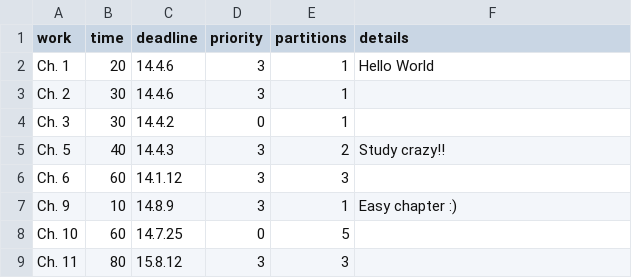
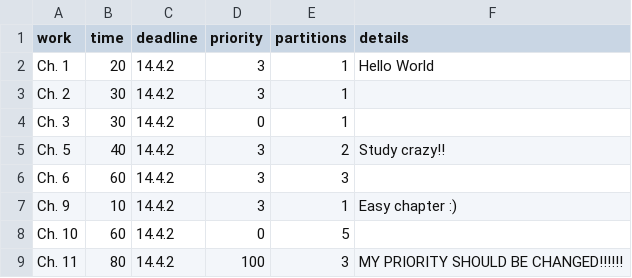
Before and after one commit to longoro1/AgendaGenerator, a CSV file: data/math.csv, drawn as a sheet.

```diff
--- a/data/math.csv
+++ b/data/math.csv
@@ -1,9 +1,9 @@
 work,time,deadline,priority,partitions,details
-Ch. 1,20,14.4.6,3,1,Hello World
-Ch. 2,30,14.4.6,3,1,
+Ch. 1,20,14.4.2,3,1,Hello World
+Ch. 2,30,14.4.2,3,1,
 Ch. 3,30,14.4.2,0,1,
-Ch. 5,40,14.4.3,3,2,Study crazy!!
-Ch. 6,60,14.1.12,3,3,
-Ch. 9,10,14.8.9,3,1,Easy chapter :)
-Ch. 10,60,14.7.25,0,5,
-Ch. 11,80,15.8.12,3,3,
+Ch. 5,40,14.4.2,3,2,Study crazy!!
+Ch. 6,60,14.4.2,3,3,
+Ch. 9,10,14.4.2,3,1,Easy chapter :)
+Ch. 10,60,14.4.2,0,5,
+Ch. 11,80,14.4.2,100,3,MY PRIORITY SHOULD BE CHANGED!!!!!!
```
Also changed, not shown: 11 other files.
